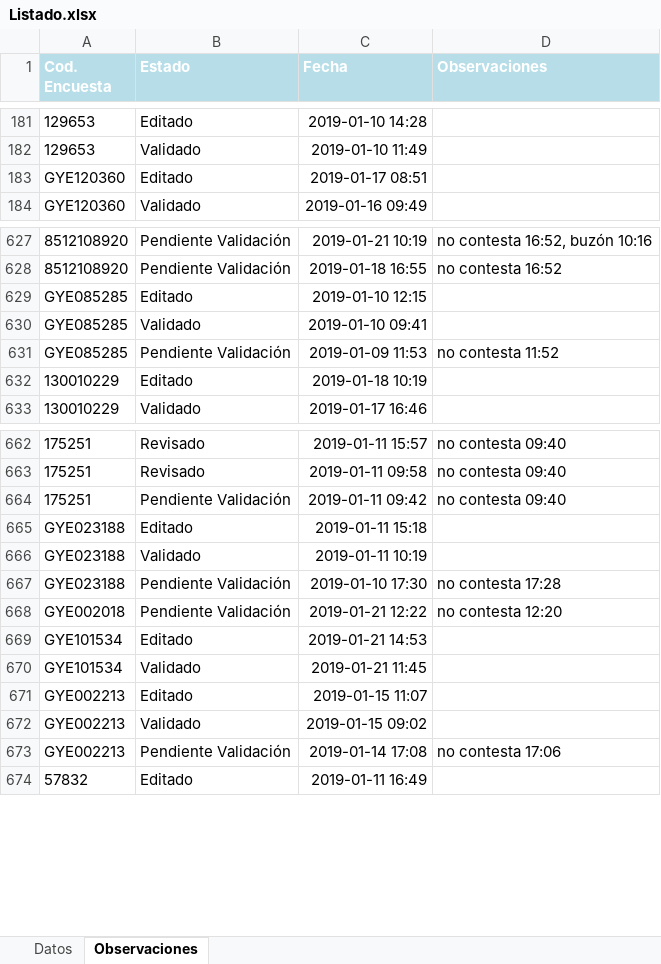
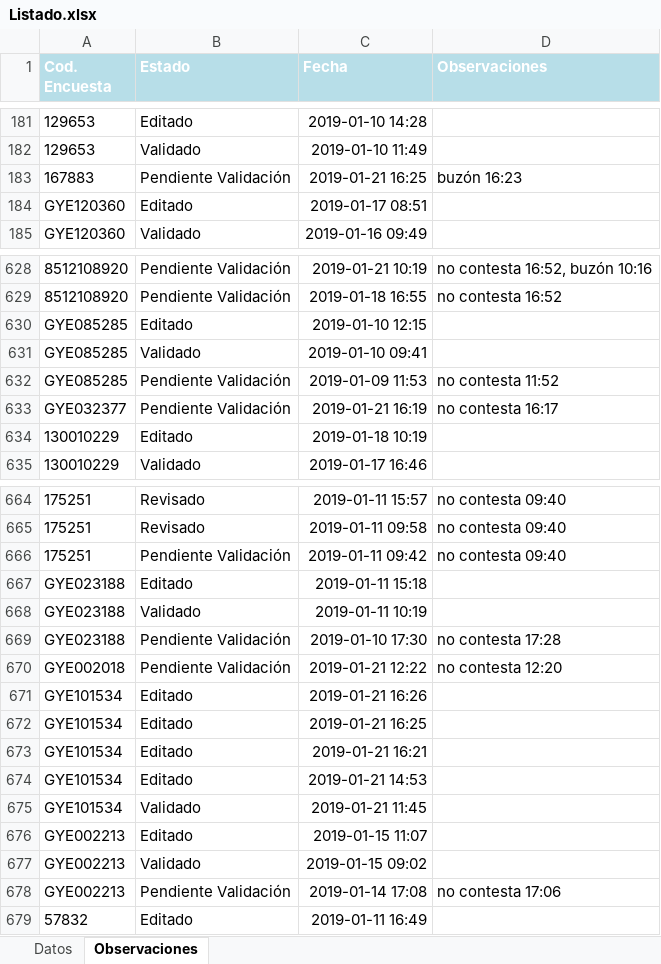
Before and after one commit to dsamueza/harinasEngine, an Excel workbook: Mardis.Engine.Web/wwwroot/Listado.xlsx, sheet Observaciones, drawn as a sheet; only a part is shown, gaps mark what is left out; values as stored, in another font and other column widths than the file's, no borders; the diff names each change by its address in the sheet, - before the commit and + after, or states it on an @@ line.

```diff
--- a/Mardis.Engine.Web/wwwroot/Listado.xlsx (sheet Observaciones)
+++ b/Mardis.Engine.Web/wwwroot/Listado.xlsx (sheet Observaciones)
+row 183: 167883 | Pendiente Validación | 2019-01-21 16:25 | buzón 16:23
+row 633: GYE032377 | Pendiente Validación | 2019-01-21 16:19 | no contesta 16:17
+row 671: GYE101534 | Editado | 2019-01-21 16:26
+row 672: GYE101534 | Editado | 2019-01-21 16:25
+row 673: GYE101534 | Editado | 2019-01-21 16:21
```
Also changed, not shown: sheet Datos, 4 other files.
